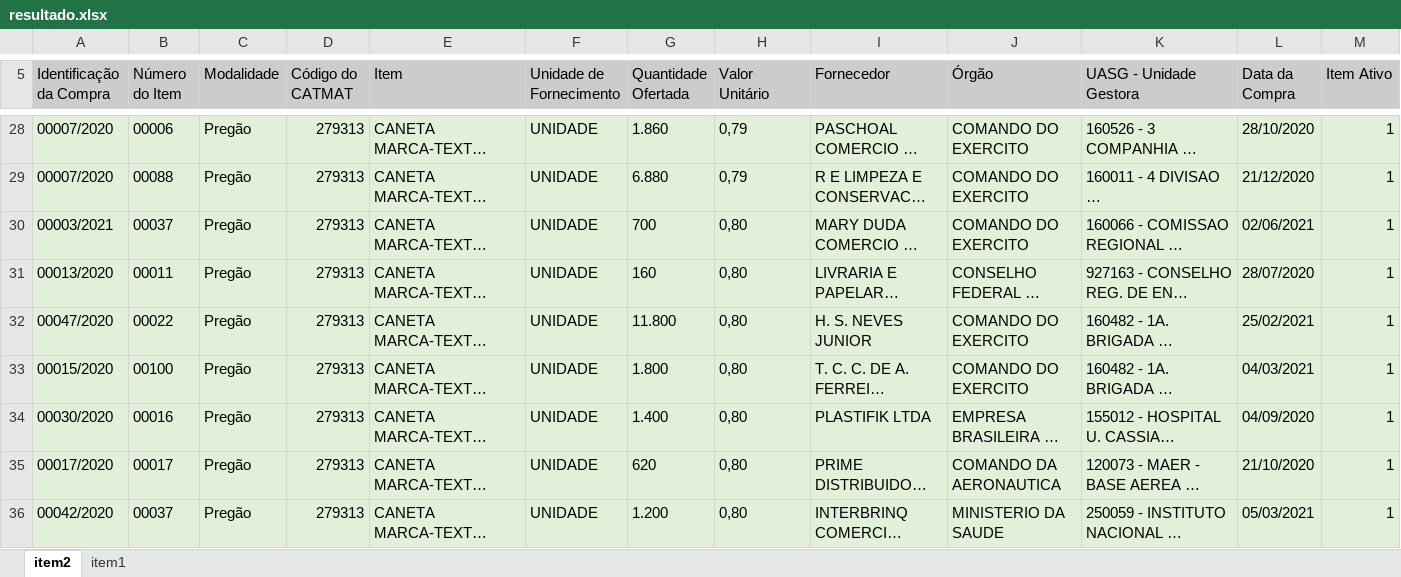
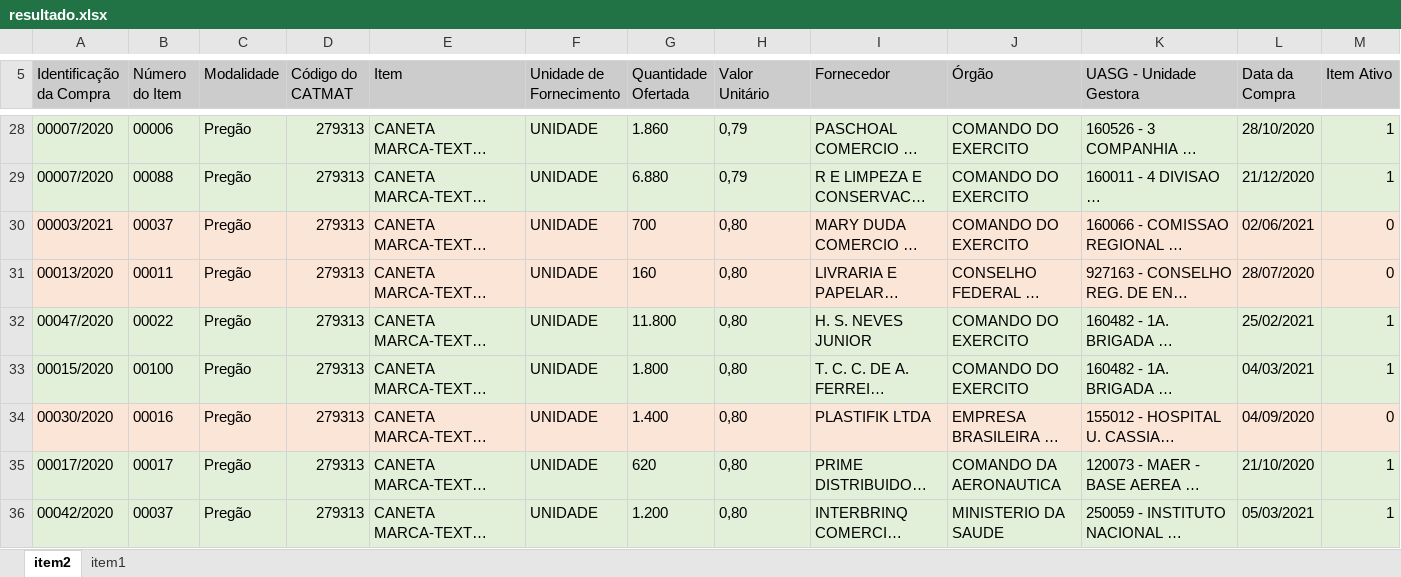
Before and after one commit to eliascarv/Projeto-Gerar-Relatorio, an Excel workbook: resultado.xlsx, sheet item2, drawn as a sheet; only a part is shown, gaps mark what is left out; long unchanged cells end in …; values as stored, in another font and other column widths than the file's, no borders; the diff covers the shown part only; the diff names each change by its address in the sheet, - before the commit and + after, or states it on an @@ line.

```diff
--- a/resultado.xlsx (sheet item2)
+++ b/resultado.xlsx (sheet item2)
-A30:M31 fill: #E2F0D9
+A30:M31 fill: #FBE5D6
-M30:M31 (Item Ativo): 1
+M30:M31 (Item Ativo): 0
-A34:M34 fill: #E2F0D9
+A34:M34 fill: #FBE5D6
-M34 (Item Ativo): 1
+M34 (Item Ativo): 0
```
Also changed, not shown: 21 edited cells and cell formats elsewhere in this sheet, sheet item1, itens/item1.xlsx, 2 other files.
